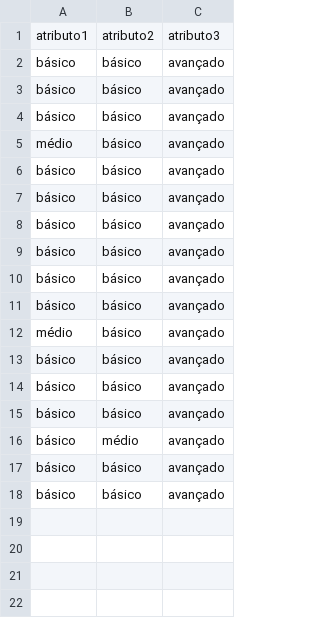
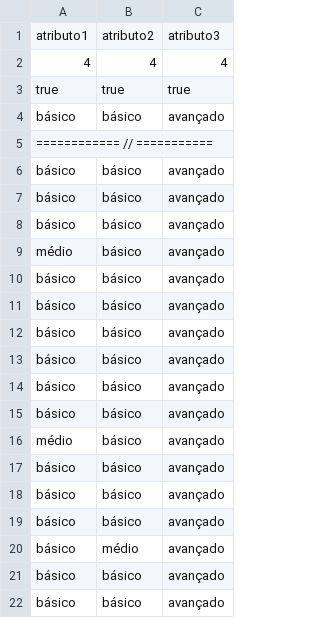
Before and after one commit to danielSbastos/rank-alg, a CSV file: ranking-web/test.csv, drawn as a sheet.

```diff
--- a/ranking-web/test.csv
+++ b/ranking-web/test.csv
@@ -1,2 +1,6 @@
 atributo1, atributo2, atributo3
+4, 4, 4
+true, true, true,
+básico, básico, avançado
+============ // ===========
 básico, básico, avançado
```
Also changed, not shown: 2 other files.
